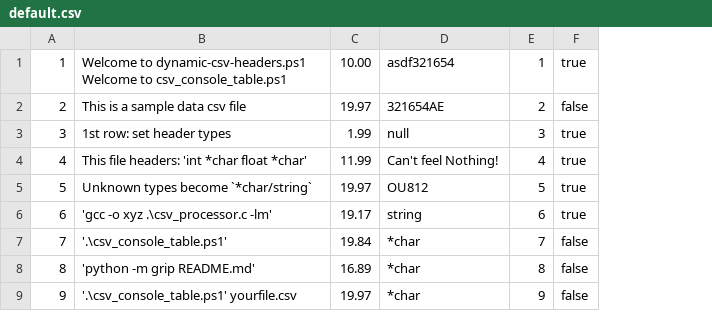
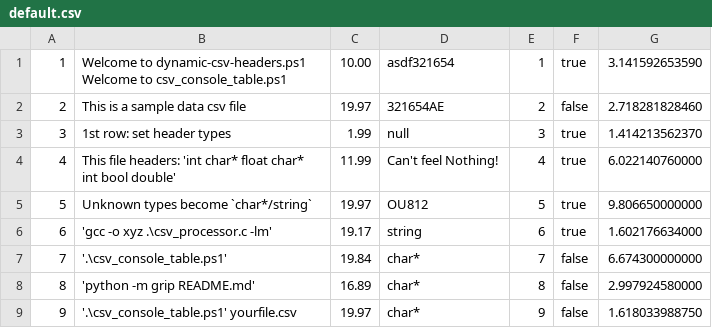
Before and after one commit to ikegee/csv-console-table-ps1, a CSV file: default.csv, drawn as a sheet; the diff names each change by its address in the sheet, - before the commit and + after, or states it on an @@ line.

Commit message:
Add numeric values to existing CSV data
Updated CSV file to include additional numeric values for each row.

```diff
--- a/default.csv
+++ b/default.csv
+column G, rows 1-9: 3.141592653590 | 2.718281828460 | 1.414213562370 | 6.022140760000 | 9.806650000000 | 1.602176634000 | 6.674300000000 | 2.997924580000 | 1.618033988750
-B4: …headers: 'int *char float *char'
+B4: …headers: 'int char* float char* int bool double'
-B5: Unknown types become `*char/string`
+B5: Unknown types become `char*/string`
-D7:D9: *char
+D7:D9: char*
```
